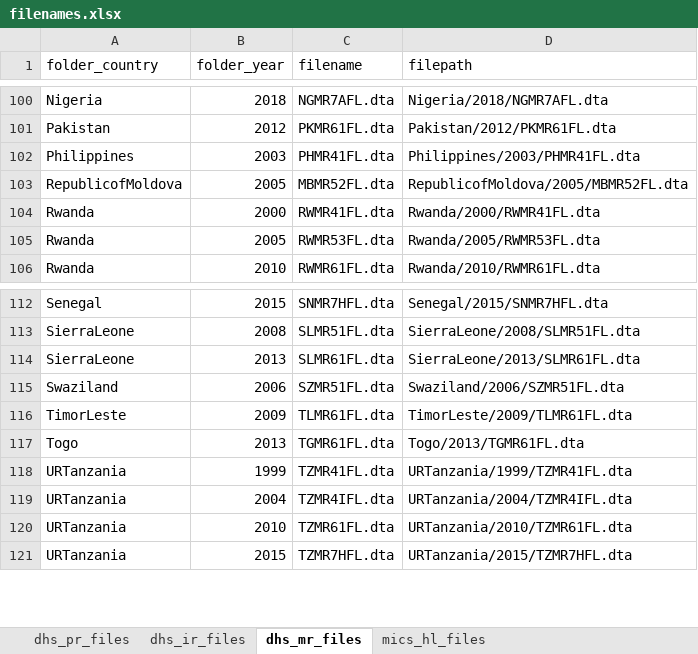
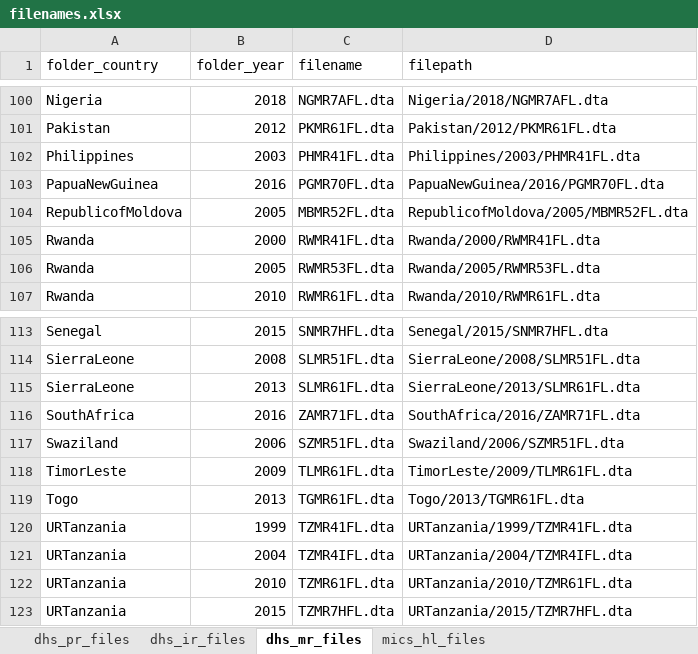
Before and after one commit to global-education-monitoring-report/wide2020, an Excel workbook: auxiliary_data/filenames.xlsx, sheet dhs_mr_files, drawn as a sheet; only a part is shown, gaps mark what is left out; values as stored, in another font and other column widths than the file's, no borders; the diff names each change by its address in the sheet, - before the commit and + after, or states it on an @@ line.

```diff
--- a/auxiliary_data/filenames.xlsx (sheet dhs_mr_files)
+++ b/auxiliary_data/filenames.xlsx (sheet dhs_mr_files)
+row 103: PapuaNewGuinea | 2016 | PGMR70FL.dta | PapuaNewGuinea/2016/PGMR70FL.dta
+row 116: SouthAfrica | 2016 | ZAMR71FL.dta | SouthAfrica/2016/ZAMR71FL.dta
```
Also changed, not shown: sheet dhs_ir_files, auxiliary_data/dhs_dictionary_setcode.xlsx, auxiliary_data/mics_dictionary_setcode.xlsx, 6 other files.
